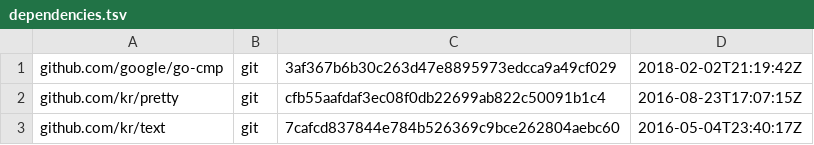
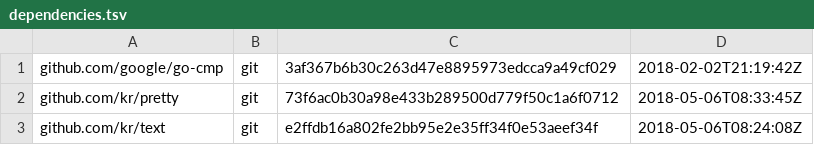
Before and after one commit to frankban/quicktest, a TSV file: dependencies.tsv, drawn as a sheet.

Commit message:
Update dependencies for old Go versions

```diff
--- a/dependencies.tsv
+++ b/dependencies.tsv
@@ -1,3 +1,3 @@
 github.com/google/go-cmp	git	3af367b6b30c263d47e8895973edcca9a49cf029	2018-02-02T21:19:42Z
-github.com/kr/pretty	git	cfb55aafdaf3ec08f0db22699ab822c50091b1c4	2016-08-23T17:07:15Z
-github.com/kr/text	git	7cafcd837844e784b526369c9bce262804aebc60	2016-05-04T23:40:17Z
+github.com/kr/pretty	git	73f6ac0b30a98e433b289500d779f50c1a6f0712	2018-05-06T08:33:45Z
+github.com/kr/text	git	e2ffdb16a802fe2bb95e2e35ff34f0e53aeef34f	2018-05-06T08:24:08Z
```
